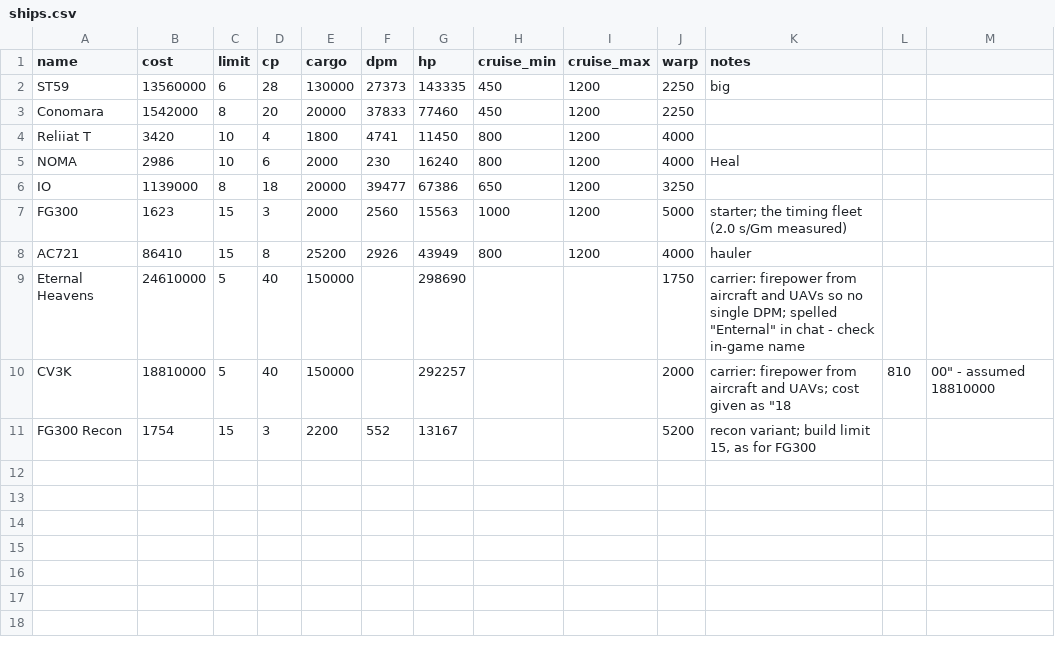
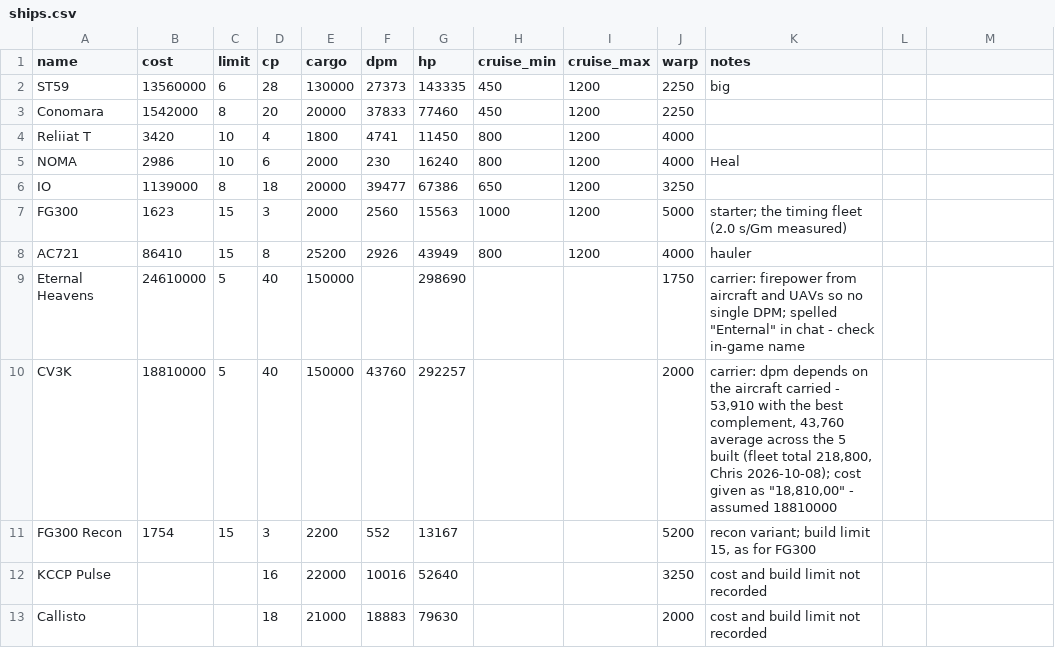
Before and after one commit to chrisaacson69/sci-fi-trading-voyage, a CSV file: data/ships.csv, drawn as a sheet.

```diff
--- a/data/ships.csv
+++ b/data/ships.csv
@@ -9,3 +9,5 @@ AC721,86410,15,8,25200,2926,43949,800,1200,4000,hauler
 Eternal Heavens,24610000,5,40,150000,,298690,,,1750,carrier: firepower from aircraft and UAVs so no single DPM; spelled "Enternal" in chat - check in-game name
-CV3K,18810000,5,40,150000,,292257,,,2000,carrier: firepower from aircraft and UAVs; cost given as "18,810,00" - assumed 18810000
+CV3K,18810000,5,40,150000,43760,292257,,,2000,"carrier: dpm depends on the aircraft carried - 53,910 with the best complement, 43,760 average across the 5 built (fleet total 218,800, Chris 2026-10-08); cost given as ""18,810,00"" - assumed 18810000"
 FG300 Recon,1754,15,3,2200,552,13167,,,5200,"recon variant; build limit 15, as for FG300"
+KCCP Pulse,,,16,22000,10016,52640,,,3250,"cost and build limit not recorded"
+Callisto,,,18,21000,18883,79630,,,2000,"cost and build limit not recorded"
```
Also changed, not shown: data/oracle.csv, data/routes/alt-account.csv, 3 other files.
